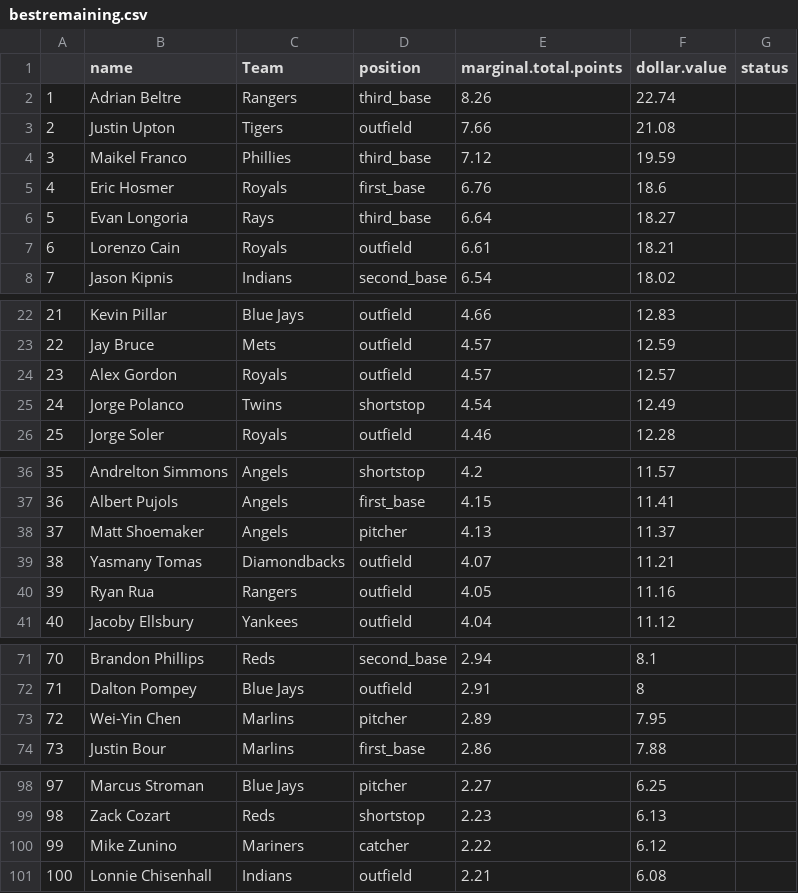
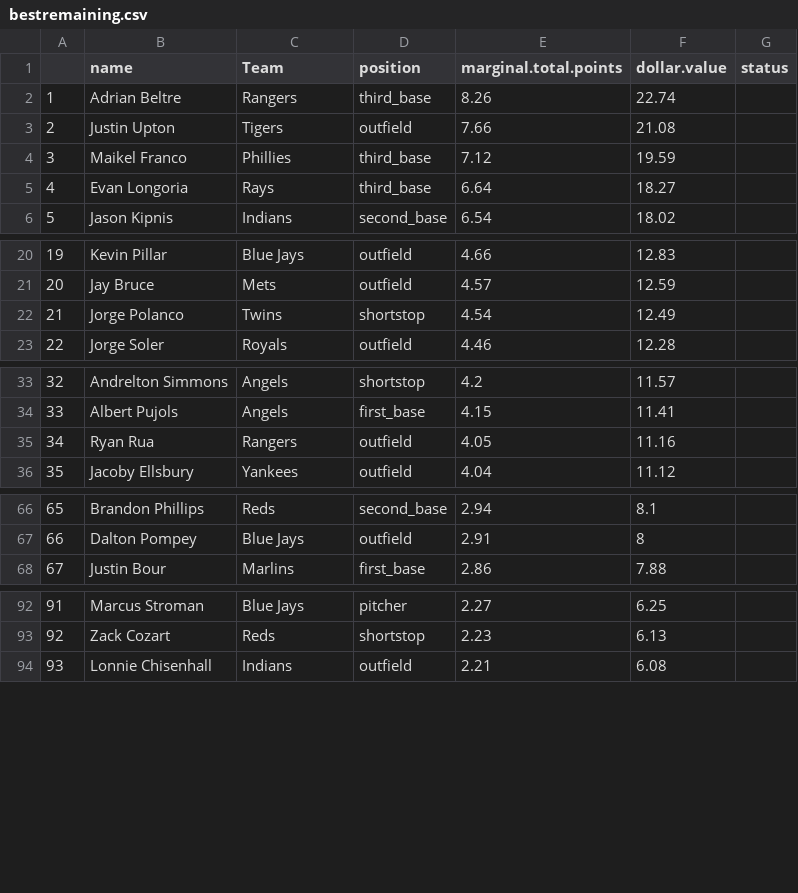
Before and after one commit to seanwllms/Fantasy2020, a CSV file: bestremaining.csv, drawn as a sheet; only a part is shown, gaps mark what is left out; removed rows and columns are numbered as before the commit, all else as after; the diff covers the shown part only; the diff names each change by its address in the sheet, - before the commit and + after, or states it on an @@ line.

```diff
--- a/bestremaining.csv
+++ b/bestremaining.csv
-row 5: 4 | Eric Hosmer | Royals | first_base | 6.76 | 18.6
@@ column A renumbered from row 5 down @@
-row 7: 6 | Lorenzo Cain | Royals | outfield | 6.61 | 18.21
-row 24: 23 | Alex Gordon | Royals | outfield | 4.57 | 12.57
-row 38: 37 | Matt Shoemaker | Angels | pitcher | 4.13 | 11.37
-row 39: 38 | Yasmany Tomas | Diamondbacks | outfield | 4.07 | 11.21
-row 73: 72 | Wei-Yin Chen | Marlins | pitcher | 2.89 | 7.95
-row 100: 99 | Mike Zunino | Mariners | catcher | 2.22 | 6.12
```
Also changed, not shown: 1 removed row elsewhere in this file, draftpicks.csv, hitter_projections.csv, 5 other files.
